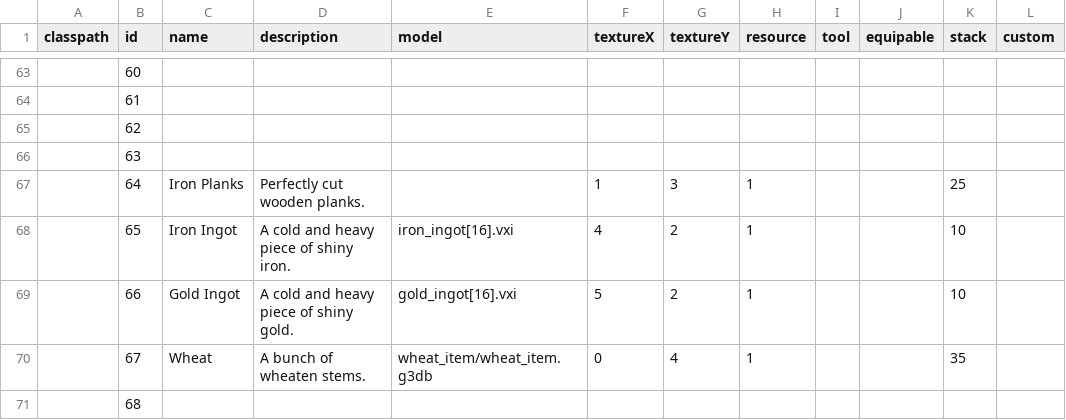
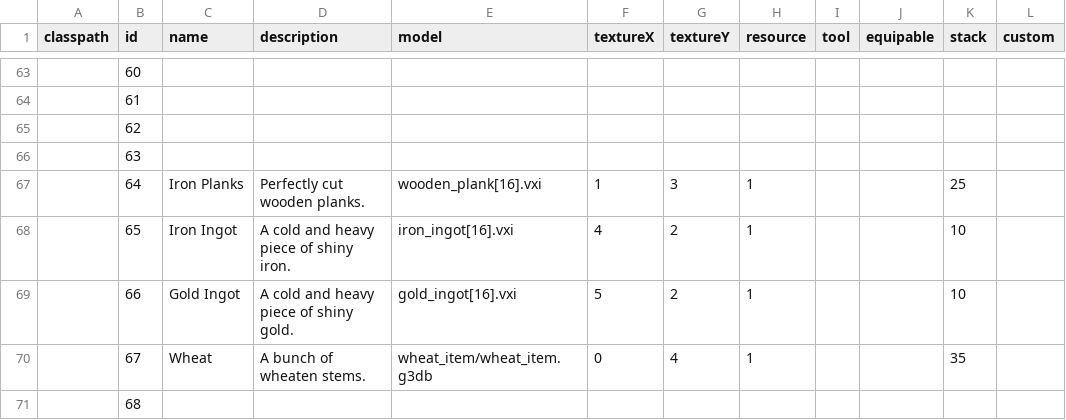
Before and after one commit to Dakror/Vloxlands, a CSV file: core/assets/data/items.csv, drawn as a sheet; only a part is shown, gaps mark what is left out; the diff names each change by its address in the sheet, - before the commit and + after, or states it on an @@ line.

Commit message:
renamed plank

```diff
--- a/core/assets/data/items.csv
+++ b/core/assets/data/items.csv
-E67 (model): (empty)
+E67 (model): wooden_plank[16].vxi
```
Also changed, not shown: 2 other files.
